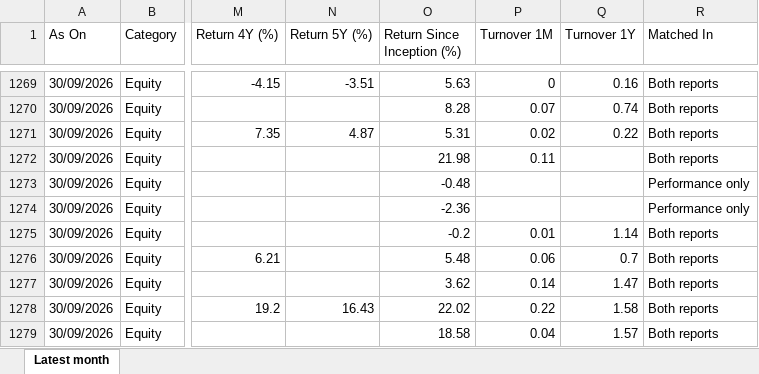
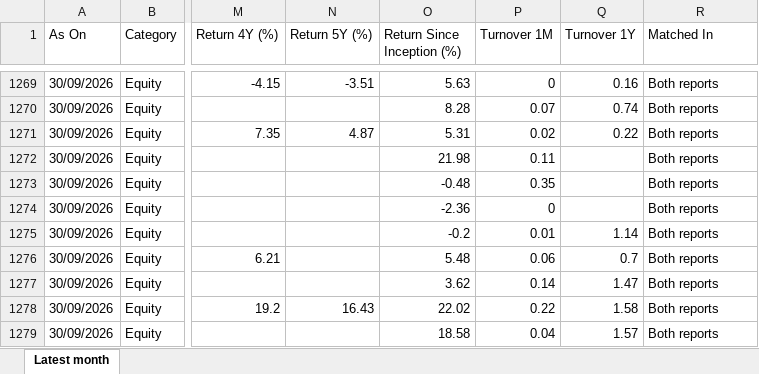
Before and after one commit to heenakothari-afk/pms-tracker, an Excel workbook: docs/apmi_pms_data.xlsx, sheet Latest month, drawn as a sheet; only a part is shown, gaps mark what is left out; values as stored, in another font and other column widths than the file's, no borders; the diff names each change by its address in the sheet, - before the commit and + after, or states it on an @@ line.

```diff
--- a/docs/apmi_pms_data.xlsx (sheet Latest month)
+++ b/docs/apmi_pms_data.xlsx (sheet Latest month)
-P1273 (Turnover 1M): (empty)
+P1273 (Turnover 1M): 0.35
-R1273:R1274 (Matched In): Performance only
+R1273:R1274 (Matched In): Both reports
-P1274 (Turnover 1M): (empty)
+P1274 (Turnover 1M): 0
```
Also changed, not shown: 5 other files.
